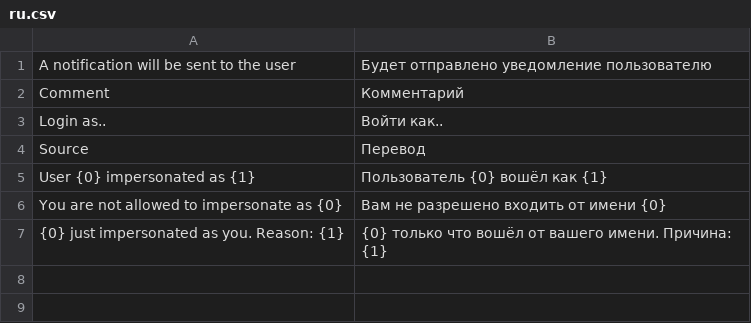
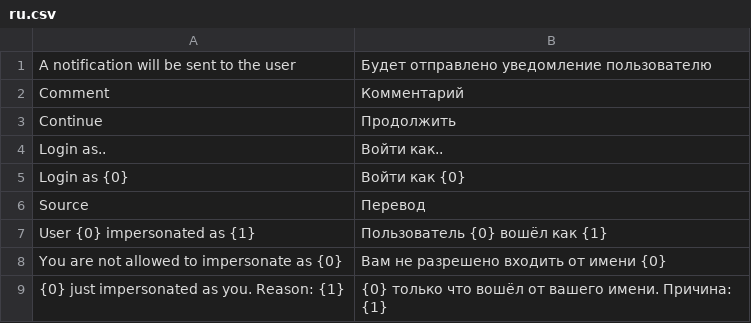
Before and after one commit to Dinext-pro/dinext-deputies, a CSV file: dinext_deputies/translations/ru.csv, drawn as a sheet.

Commit message:
fix(i18n): Login as prompt via __()
Refs ISS-2026-02952

```diff
--- a/dinext_deputies/translations/ru.csv
+++ b/dinext_deputies/translations/ru.csv
@@ -2,3 +2,5 @@
 "Comment","Комментарий",""
+"Continue","Продолжить",""
 "Login as..","Войти как..",""
+"Login as {0}","Войти как {0}",""
 "Source","Перевод",""
```
Also changed, not shown: 1 other file.
